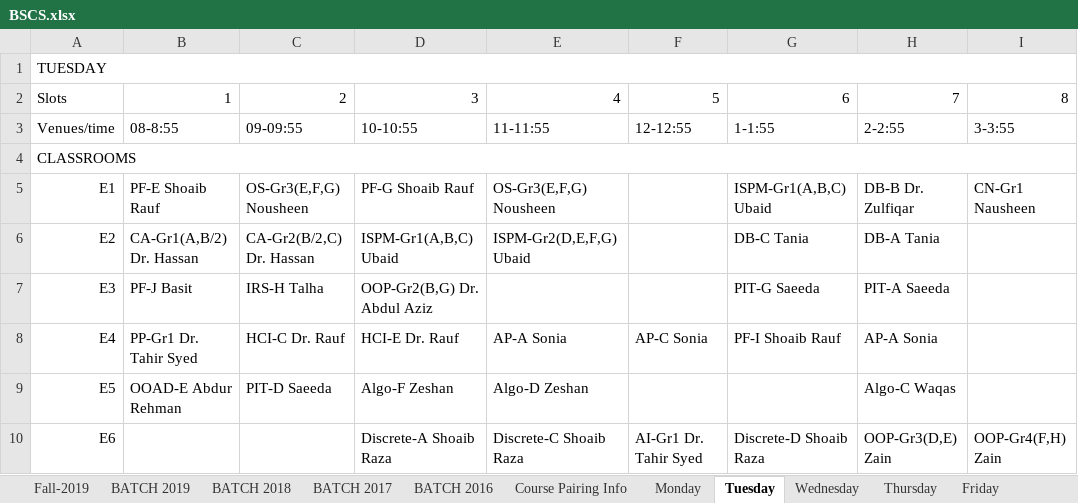
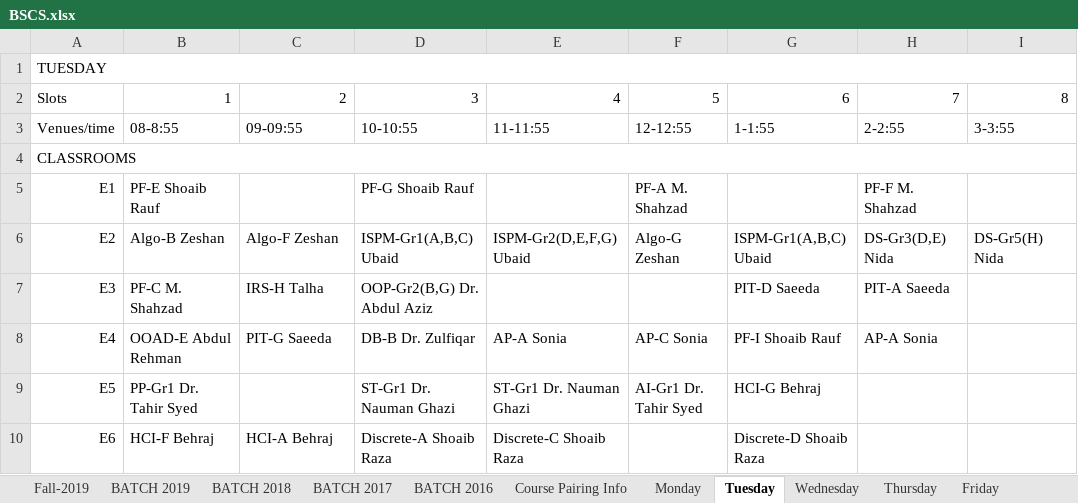
Before and after one commit to saadismail/timetable, an Excel workbook: include/BSCS.xlsx, sheet Tuesday, drawn as a sheet; only a part is shown; values as stored, in another font and other column widths than the file's, no cell formats; the diff covers the shown part only; the diff names each change by its address in the sheet, - before the commit and + after, or states it on an @@ line.

```diff
--- a/include/BSCS.xlsx (sheet Tuesday)
+++ b/include/BSCS.xlsx (sheet Tuesday)
-C5: OS-Gr3(E,F,G) Nousheen
+C5: (empty)
-E5: OS-Gr3(E,F,G) Nousheen
+E5: (empty)
-F5: (empty)
+F5: PF-A M. Shahzad
-G5: ISPM-Gr1(A,B,C) Ubaid
+G5: (empty)
-H5: DB-B Dr. Zulfiqar
+H5: PF-F M. Shahzad
-I5: CN-Gr1 Nausheen
+I5: (empty)
-B6: CA-Gr1(A,B/2) Dr. Hassan
+B6: Algo-B Zeshan
-C6: CA-Gr2(B/2,C) Dr. Hassan
+C6: Algo-F Zeshan
-F6: (empty)
+F6: Algo-G Zeshan
-G6: DB-C Tania
+G6: ISPM-Gr1(A,B,C) Ubaid
-H6: DB-A Tania
+H6: DS-Gr3(D,E) Nida
-I6: (empty)
+I6: DS-Gr5(H) Nida
-B7: PF-J Basit
+B7: PF-C M. Shahzad
-G7: PIT-G Saeeda
+G7: PIT-D Saeeda
-B8: PP-Gr1 Dr. Tahir Syed
+B8: OOAD-E Abdul Rehman
-C8: HCI-C Dr. Rauf
+C8: PIT-G Saeeda
-D8: HCI-E Dr. Rauf
+D8: DB-B Dr. Zulfiqar
-B9: OOAD-E Abdur Rehman
+B9: PP-Gr1 Dr. Tahir Syed
-C9: PIT-D Saeeda
+C9: (empty)
-D9: Algo-F Zeshan
+D9: ST-Gr1 Dr. Nauman Ghazi
-E9: Algo-D Zeshan
+E9: ST-Gr1 Dr. Nauman Ghazi
-F9: (empty)
+F9: AI-Gr1 Dr. Tahir Syed
-G9: (empty)
+G9: HCI-G Behraj
-H9: Algo-C Waqas
+H9: (empty)
-B10: (empty)
+B10: HCI-F Behraj
-C10: (empty)
+C10: HCI-A Behraj
-F10: AI-Gr1 Dr. Tahir Syed
+F10: (empty)
-H10: OOP-Gr3(D,E) Zain
+H10: (empty)
-I10: OOP-Gr4(F,H) Zain
+I10: (empty)
```
Also changed, not shown: 1 removed row, 66 edited cells and merged cells elsewhere in this sheet, sheet Wednesday, sheet Friday, sheet Thursday, sheet Monday, sheet BATCH 2016, sheet BATCH 2017, 2 more sheets, cell formats, hidden cells, charts or pictures, include/BSCS-modified.xlsx, 1 other file.
